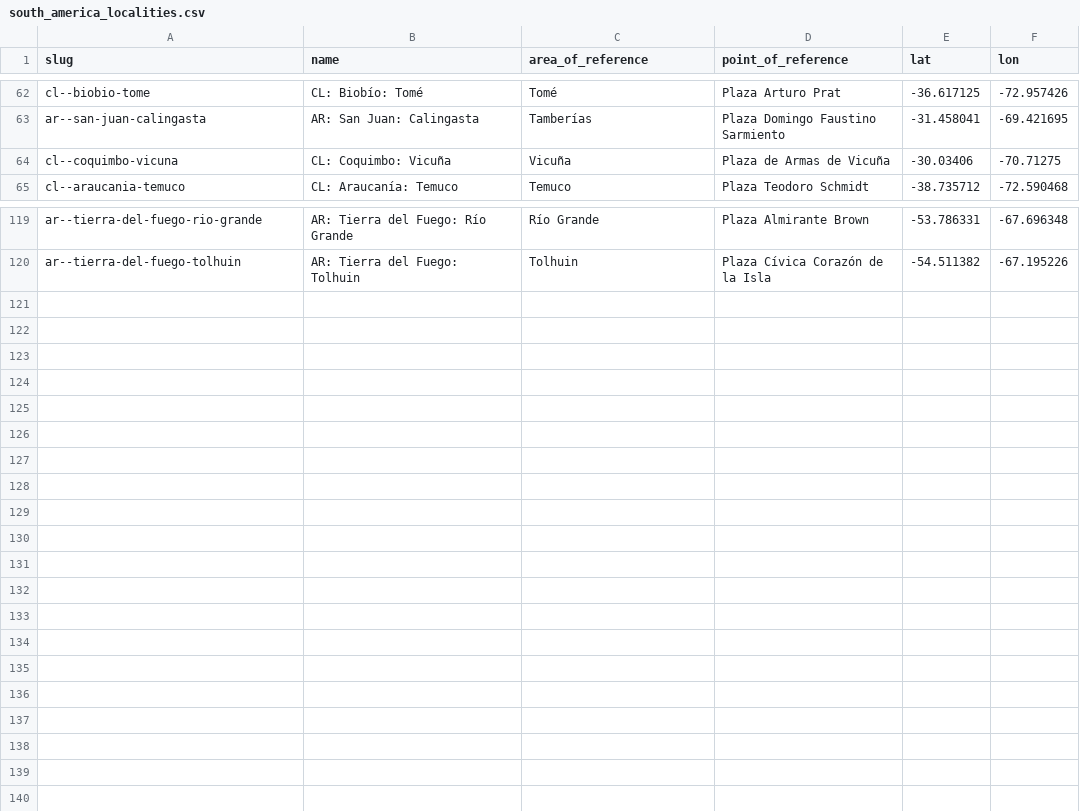
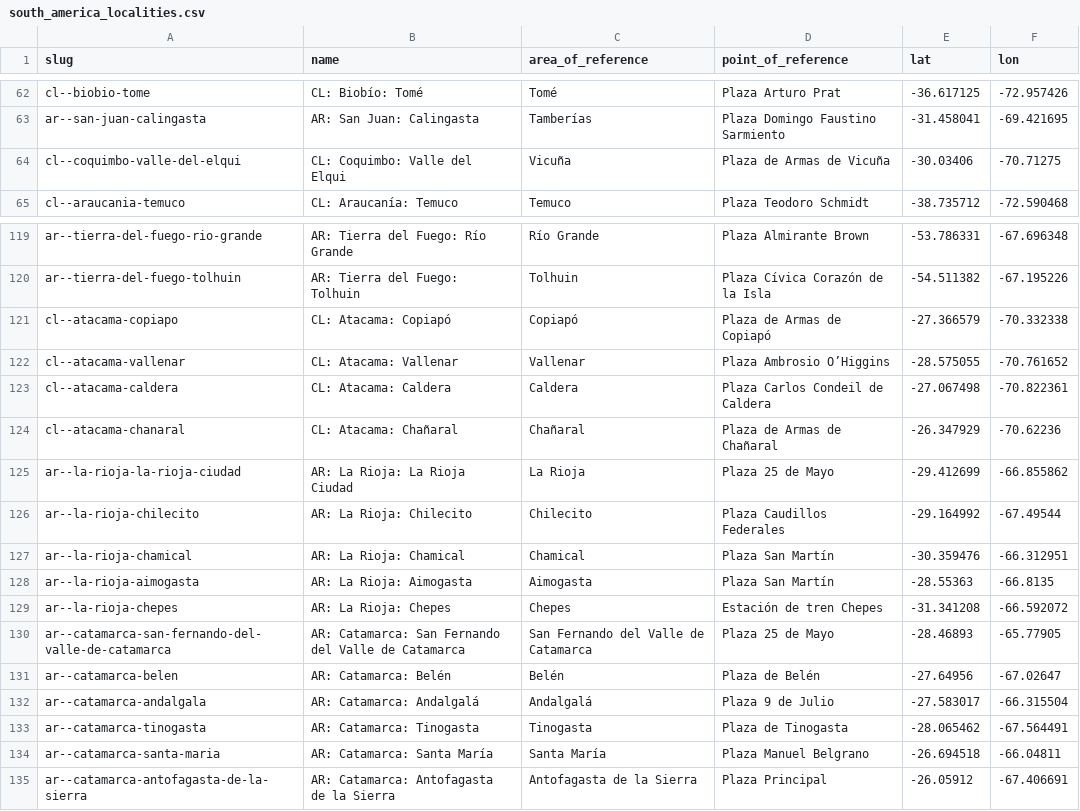
Before and after one commit to Jaza/world-locality-transit-graph, a CSV file: csv/south_america_localities.csv, drawn as a sheet; only a part is shown, gaps mark what is left out.

Commit message:
atacama la rioja catamarca

```diff
--- a/csv/south_america_localities.csv
+++ b/csv/south_america_localities.csv
@@ -63,3 +63,3 @@ cl--biobio-tome,CL: Biobío: Tomé,Tomé,Plaza Arturo Prat,-36.617125,-72.957426
 ar--san-juan-calingasta,AR: San Juan: Calingasta,Tamberías,Plaza Domingo Faustino Sarmiento,-31.458041,-69.421695
-cl--coquimbo-vicuna,CL: Coquimbo: Vicuña,Vicuña,Plaza de Armas de Vicuña,-30.03406,-70.71275
+cl--coquimbo-valle-del-elqui,CL: Coquimbo: Valle del Elqui,Vicuña,Plaza de Armas de Vicuña,-30.03406,-70.71275
 cl--araucania-temuco,CL: Araucanía: Temuco,Temuco,Plaza Teodoro Schmidt,-38.735712,-72.590468
@@ -120 +120,16 @@ ar--tierra-del-fuego-rio-grande,AR: Tierra del Fuego: Río Grande,Río Grande,Pl
 ar--tierra-del-fuego-tolhuin,AR: Tierra del Fuego: Tolhuin,Tolhuin,Plaza Cívica Corazón de la Isla,-54.511382,-67.195226
+cl--atacama-copiapo,CL: Atacama: Copiapó,Copiapó,Plaza de Armas de Copiapó,-27.366579,-70.332338
+cl--atacama-vallenar,CL: Atacama: Vallenar,Vallenar,Plaza Ambrosio O’Higgins,-28.575055,-70.761652
+cl--atacama-caldera,CL: Atacama: Caldera,Caldera,Plaza Carlos Condeil de Caldera,-27.067498,-70.822361
+cl--atacama-chanaral,CL: Atacama: Chañaral,Chañaral,Plaza de Armas de Chañaral,-26.347929,-70.62236
+ar--la-rioja-la-rioja-ciudad,AR: La Rioja: La Rioja Ciudad,La Rioja,Plaza 25 de Mayo,-29.412699,-66.855862
+ar--la-rioja-chilecito,AR: La Rioja: Chilecito,Chilecito,Plaza Caudillos Federales,-29.164992,-67.49544
+ar--la-rioja-chamical,AR: La Rioja: Chamical,Chamical,Plaza San Martín,-30.359476,-66.312951
+ar--la-rioja-aimogasta,AR: La Rioja: Aimogasta,Aimogasta,Plaza San Martín,-28.55363,-66.8135
+ar--la-rioja-chepes,AR: La Rioja: Chepes,Chepes,Estación de tren Chepes,-31.341208,-66.592072
+ar--catamarca-san-fernando-del-valle-de-catamarca,AR: Catamarca: San Fernando del Valle de Catamarca,San Fernando del Valle de Catamarca,Plaza 25 de Mayo,-28.46893,-65.77905
+ar--catamarca-belen,AR: Catamarca: Belén,Belén,Plaza de Belén,-27.64956,-67.02647
+ar--catamarca-andalgala,AR: Catamarca: Andalgalá,Andalgalá,Plaza 9 de Julio,-27.583017,-66.315504
+ar--catamarca-tinogasta,AR: Catamarca: Tinogasta,Tinogasta,Plaza de Tinogasta,-28.065462,-67.564491
+ar--catamarca-santa-maria,AR: Catamarca: Santa María,Santa María,Plaza Manuel Belgrano,-26.694518,-66.04811
+ar--catamarca-antofagasta-de-la-sierra,AR: Catamarca: Antofagasta de la Sierra,Antofagasta de la Sierra,Plaza Principal,-26.05912,-67.406691
```
